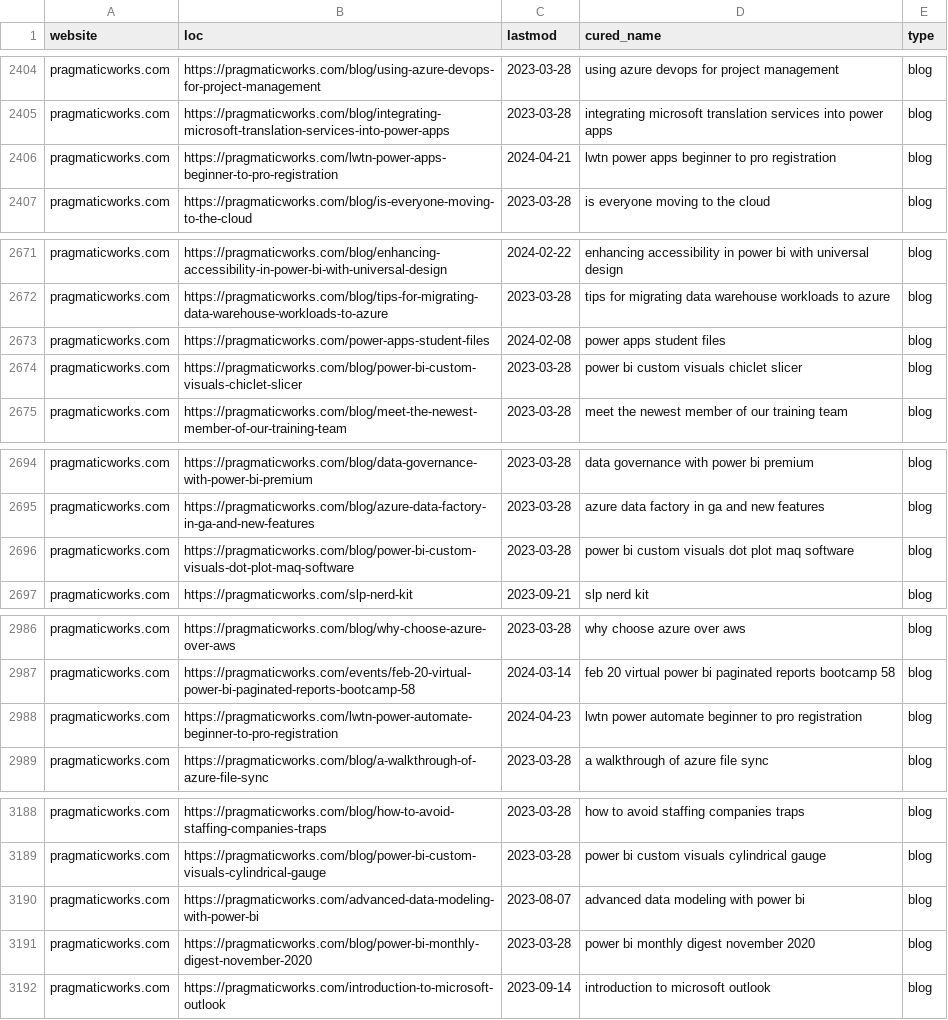
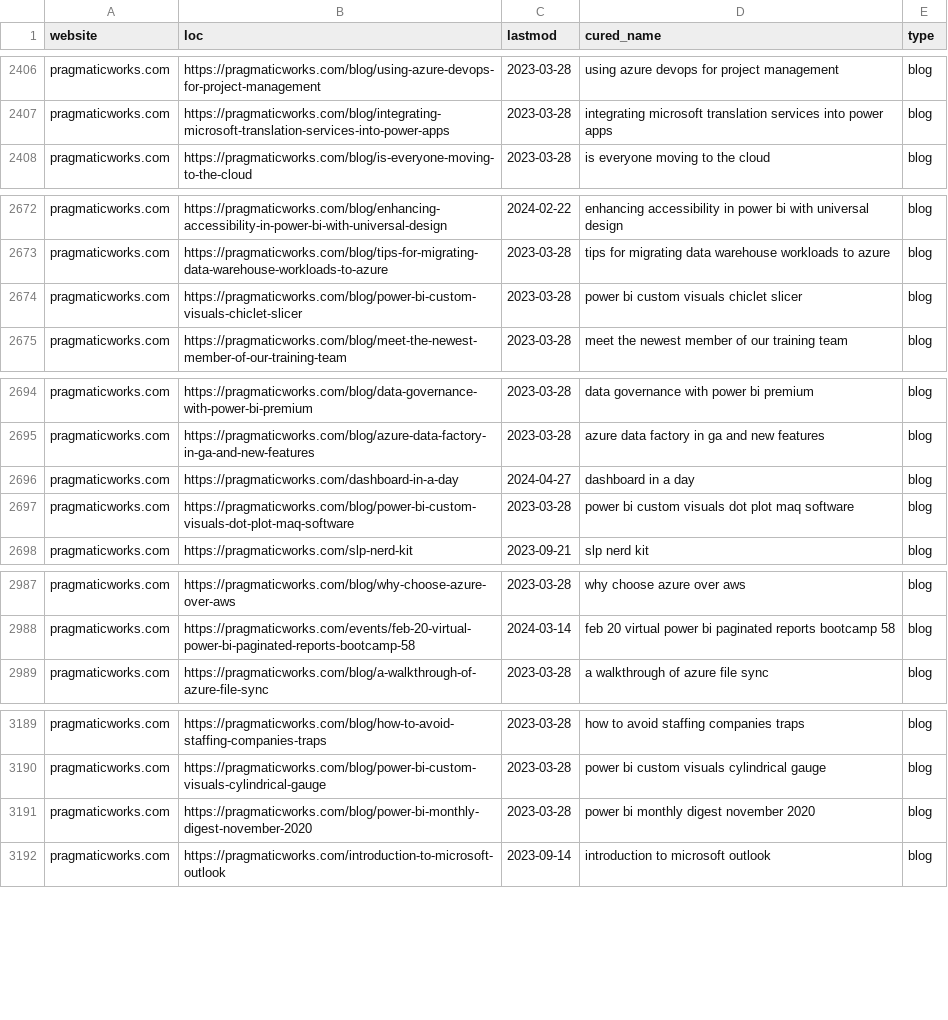
Before and after one commit to julian-passebecq/newsai_script, a CSV file: data/sitemap.csv, drawn as a sheet; only a part is shown, gaps mark what is left out; removed rows and columns are numbered as before the commit, all else as after; the diff covers the shown part only; the diff names each change by its address in the sheet, - before the commit and + after, or states it on an @@ line.

```diff
--- a/data/sitemap.csv
+++ b/data/sitemap.csv
-row 2406: pragmaticworks.com | https://pragmaticworks.com/lwtn-power-apps-beginner-to-pro-registration | 2024-04-21 | lwtn power apps beginner to pro registration | blog
-row 2673: pragmaticworks.com | https://pragmaticworks.com/power-apps-student-files | 2024-02-08 | power apps student files | blog
+row 2696: pragmaticworks.com | https://pragmaticworks.com/dashboard-in-a-day | 2024-04-27 | dashboard in a day | blog
-row 2988: pragmaticworks.com | https://pragmaticworks.com/lwtn-power-automate-beginner-to-pro-registration | 2024-04-23 | lwtn power automate beginner to pro registration | blog
-row 3190: pragmaticworks.com | https://pragmaticworks.com/advanced-data-modeling-with-power-bi | 2023-08-07 | advanced data modeling with power bi | blog
```
Also changed, not shown: 7 added rows, 4 removed rows, 1 moved row and 2 edited cells elsewhere in this file, data/article_blog.csv.
